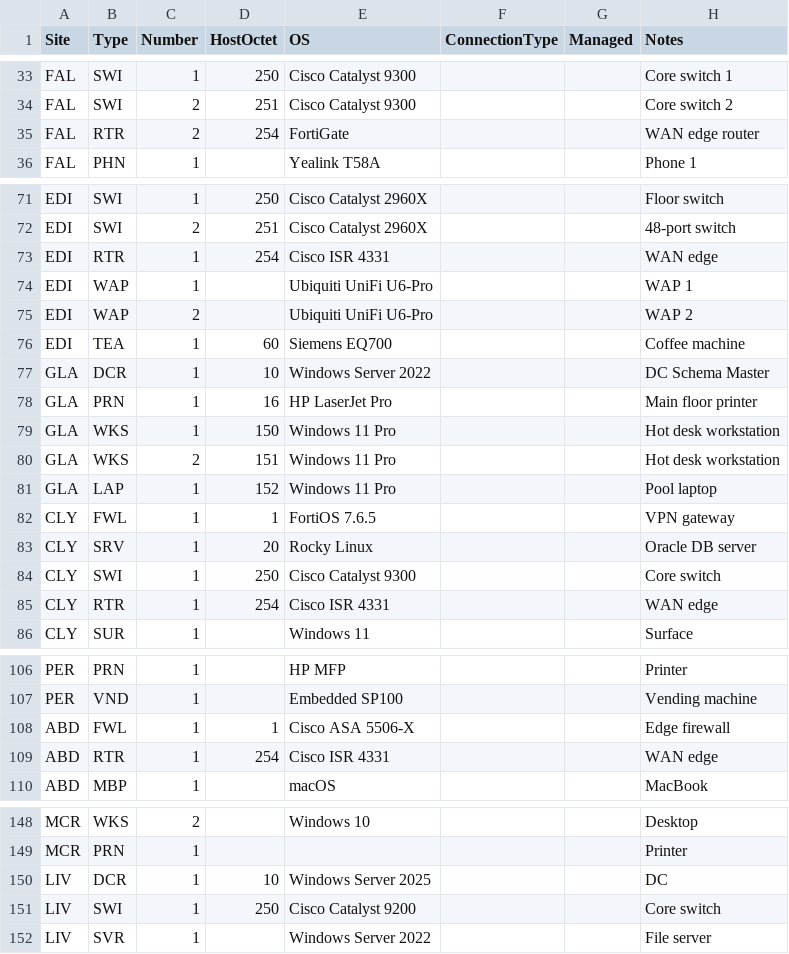
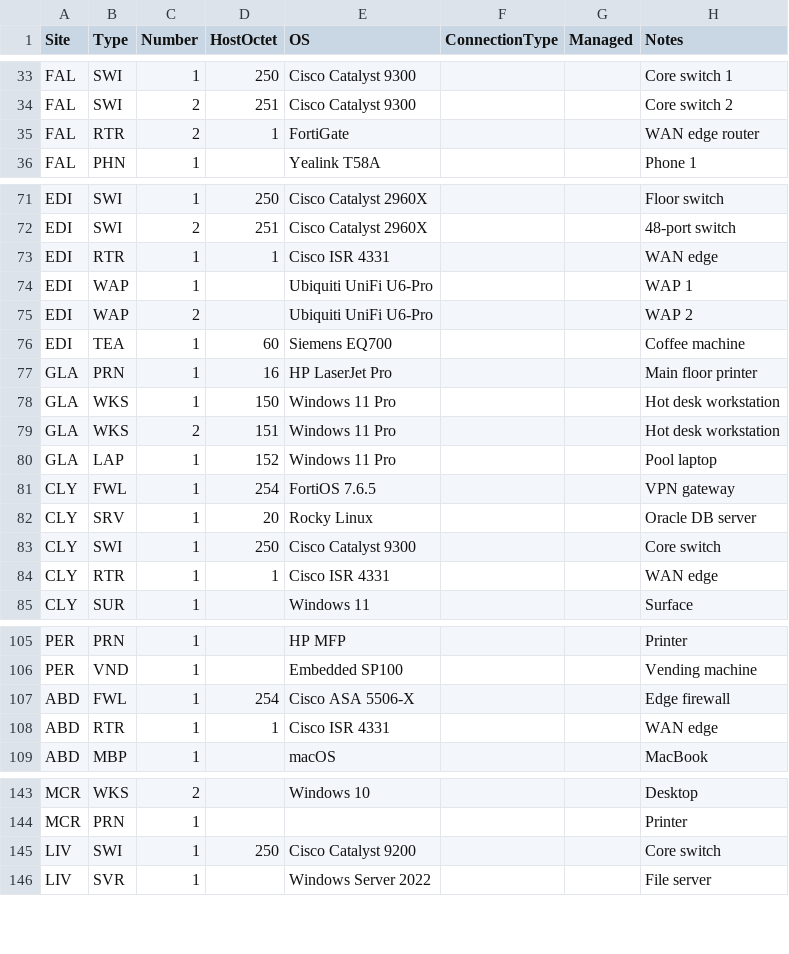
Before and after one commit to knightmare2600/example_music_infra, a CSV file: benarbejde/devices.csv, drawn as a sheet; only a part is shown, gaps mark what is left out; the diff covers the shown part only.

```diff
--- a/benarbejde/devices.csv
+++ b/benarbejde/devices.csv
@@ -34,3 +34,3 @@ FAL,SWI,1,250,Cisco Catalyst 9300,,,Core switch 1
 FAL,SWI,2,251,Cisco Catalyst 9300,,,Core switch 2
-FAL,RTR,2,254,FortiGate,,,WAN edge router
+FAL,RTR,2,1,FortiGate,,,WAN edge router
 FAL,PHN,1,,Yealink T58A,,,Phone 1
@@ -72,3 +72,3 @@ EDI,SWI,1,250,Cisco Catalyst 2960X,,,Floor switch
 EDI,SWI,2,251,Cisco Catalyst 2960X,,,48-port switch
-EDI,RTR,1,254,Cisco ISR 4331,,,WAN edge
+EDI,RTR,1,1,Cisco ISR 4331,,,WAN edge
 EDI,WAP,1,,Ubiquiti UniFi U6-Pro,,,WAP 1
@@ -76,3 +76,2 @@ EDI,WAP,2,,Ubiquiti UniFi U6-Pro,,,WAP 2
 EDI,TEA,1,60,Siemens EQ700,,,Coffee machine
-GLA,DCR,1,10,Windows Server 2022,,,DC Schema Master
 GLA,PRN,1,16,HP LaserJet Pro,,,Main floor printer
@@ -81,6 +80,6 @@ GLA,WKS,2,151,Windows 11 Pro,,,Hot desk workstation
 GLA,LAP,1,152,Windows 11 Pro,,,Pool laptop
-CLY,FWL,1,1,FortiOS 7.6.5,,,VPN gateway
+CLY,FWL,1,254,FortiOS 7.6.5,,,VPN gateway
 CLY,SRV,1,20,Rocky Linux,,,Oracle DB server
 CLY,SWI,1,250,Cisco Catalyst 9300,,,Core switch
-CLY,RTR,1,254,Cisco ISR 4331,,,WAN edge
+CLY,RTR,1,1,Cisco ISR 4331,,,WAN edge
 CLY,SUR,1,,Windows 11,,,Surface
@@ -107,4 +106,4 @@ PER,PRN,1,,HP MFP,,,Printer
 PER,VND,1,,Embedded SP100,,,Vending machine
-ABD,FWL,1,1,Cisco ASA 5506-X,,,Edge firewall
-ABD,RTR,1,254,Cisco ISR 4331,,,WAN edge
+ABD,FWL,1,254,Cisco ASA 5506-X,,,Edge firewall
+ABD,RTR,1,1,Cisco ISR 4331,,,WAN edge
 ABD,MBP,1,,macOS,,,MacBook
@@ -149,3 +144,2 @@ MCR,WKS,2,,Windows 10,,,Desktop
 MCR,PRN,1,,,,,Printer
-LIV,DCR,1,10,Windows Server 2025,,,DC
 LIV,SWI,1,250,Cisco Catalyst 9200,,,Core switch
```
Also changed, not shown: 5 removed rows and 18 edited cells elsewhere in this file, 9 other files.
